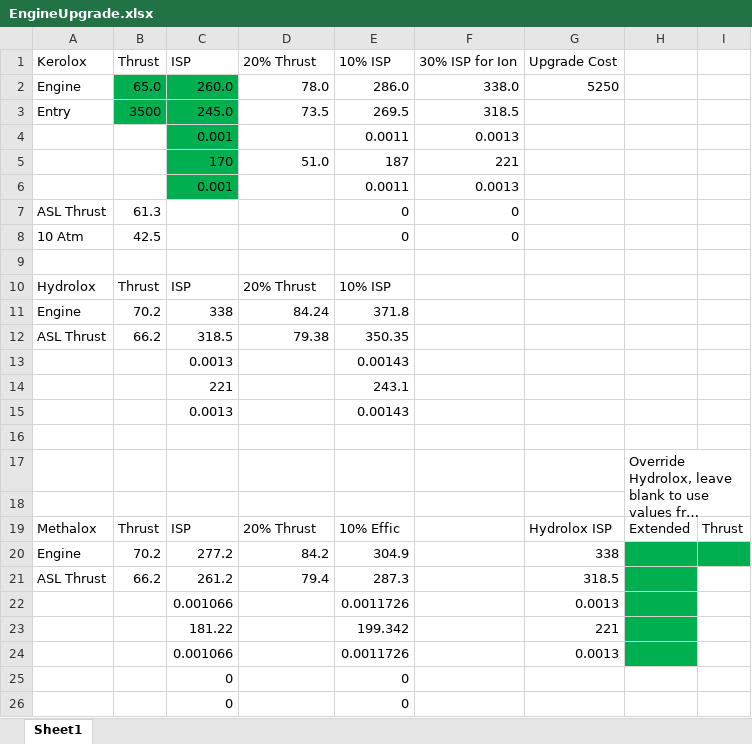
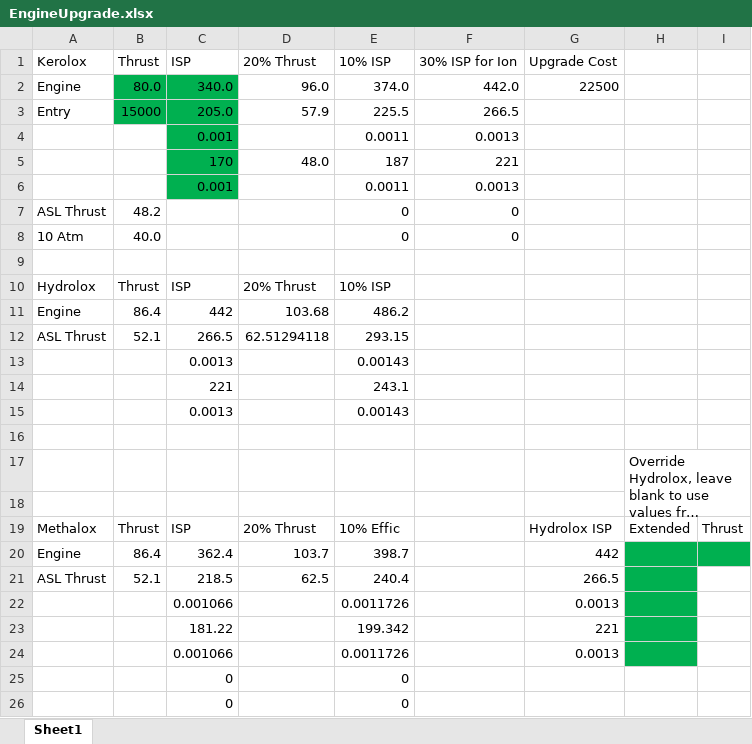
Before and after one commit to hemeac/kiwiTechTree, an Excel workbook: Source/EngineUpgrade.xlsx, sheet Sheet1, drawn as a sheet; long unchanged cells end in …; values as stored, in another font and other column widths than the file's, no borders; removed rows and columns are numbered as before the commit, all else as after; the diff names each change by its address in the sheet, - before the commit and + after, or states it on an @@ line.

```diff
--- a/Source/EngineUpgrade.xlsx (sheet Sheet1)
+++ b/Source/EngineUpgrade.xlsx (sheet Sheet1)
-row 2: Engine | 65.0 | 260.0 | 78.0 | 286.0 | 338.0 | 5250
-row 3: Entry | 3500 | 245.0 | 73.5 | 269.5 | 318.5
+row 2: Engine | 80.0 | 340.0 | 96.0 | 374.0 | 442.0 | 22500
+row 3: Entry | 15000 | 205.0 | 57.9 | 225.5 | 266.5
-D5 (20% Thrust): 51.0
+D5 (20% Thrust): 48.0
-B7 (Thrust): 61.3
+B7 (Thrust): 48.2
-B8 (Thrust): 42.5
+B8 (Thrust): 40.0
-row 11: Engine | 70.2 | 338 | 84.24 | 371.8
-row 12: ASL Thrust | 66.2 | 318.5 | 79.38 | 350.35
+row 11: Engine | 86.4 | 442 | 103.68 | 486.2
+row 12: ASL Thrust | 52.1 | 266.5 | 62.51294118 | 293.15
-row 20: Engine | 70.2 | 277.2 | 84.2 | 304.9 |  | 338
-row 21: ASL Thrust | 66.2 | 261.2 | 79.4 | 287.3 |  | 318.5
+row 20: Engine | 86.4 | 362.4 | 103.7 | 398.7 |  | 442
+row 21: ASL Thrust | 52.1 | 218.5 | 62.5 | 240.4 |  | 266.5
```
Also changed, not shown: 26 other files.
